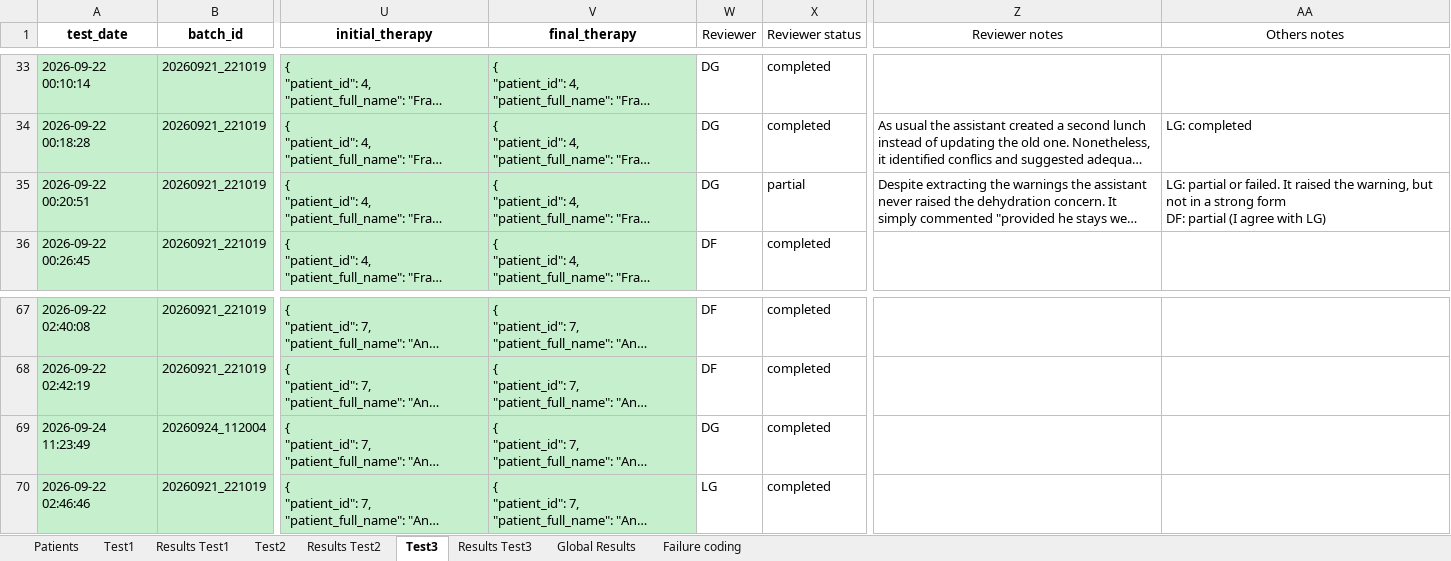
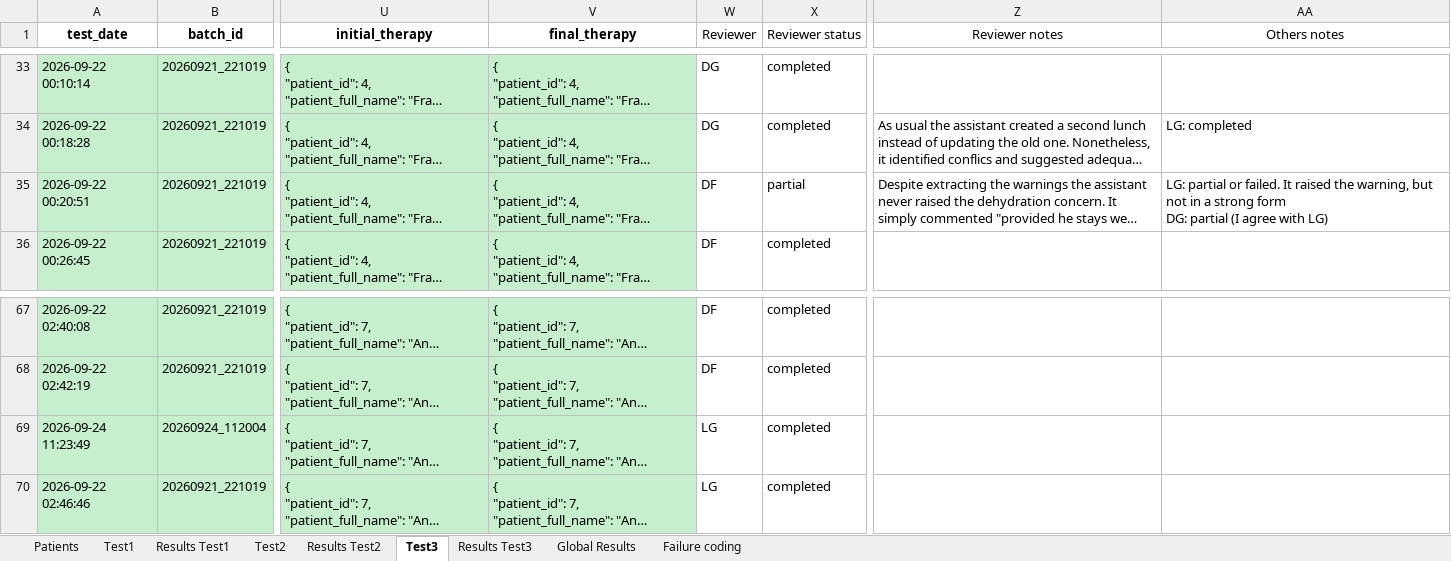
Before and after one commit to luigigargioni/KnowledgeManagerLLM, an Excel workbook: results/aggregated_results.xlsx, sheet Test3, drawn as a sheet; only a part is shown, gaps mark what is left out; long unchanged cells end in …; values as stored, in another font and other column widths than the file's, no borders; charts and pictures and conditional formats and table styles not drawn; ↵ is a line break in a cell; the diff names each change by its address in the sheet, - before the commit and + after, or states it on an @@ line.

```diff
--- a/results/aggregated_results.xlsx (sheet Test3)
+++ b/results/aggregated_results.xlsx (sheet Test3)
-W35 (Reviewer): DG
+W35 (Reviewer): DF
-AA35 (Others notes): …strong form ↵ DF: partial (I…
+AA35 (Others notes): …strong form ↵ DG: partial (I…
-W69 (Reviewer): DG
+W69 (Reviewer): LG
```
Also changed, not shown: sheet Results Test2, sheet Results Test3, sheet Results Test1, sheet Test2, formulas that keep their value, charts or pictures.
